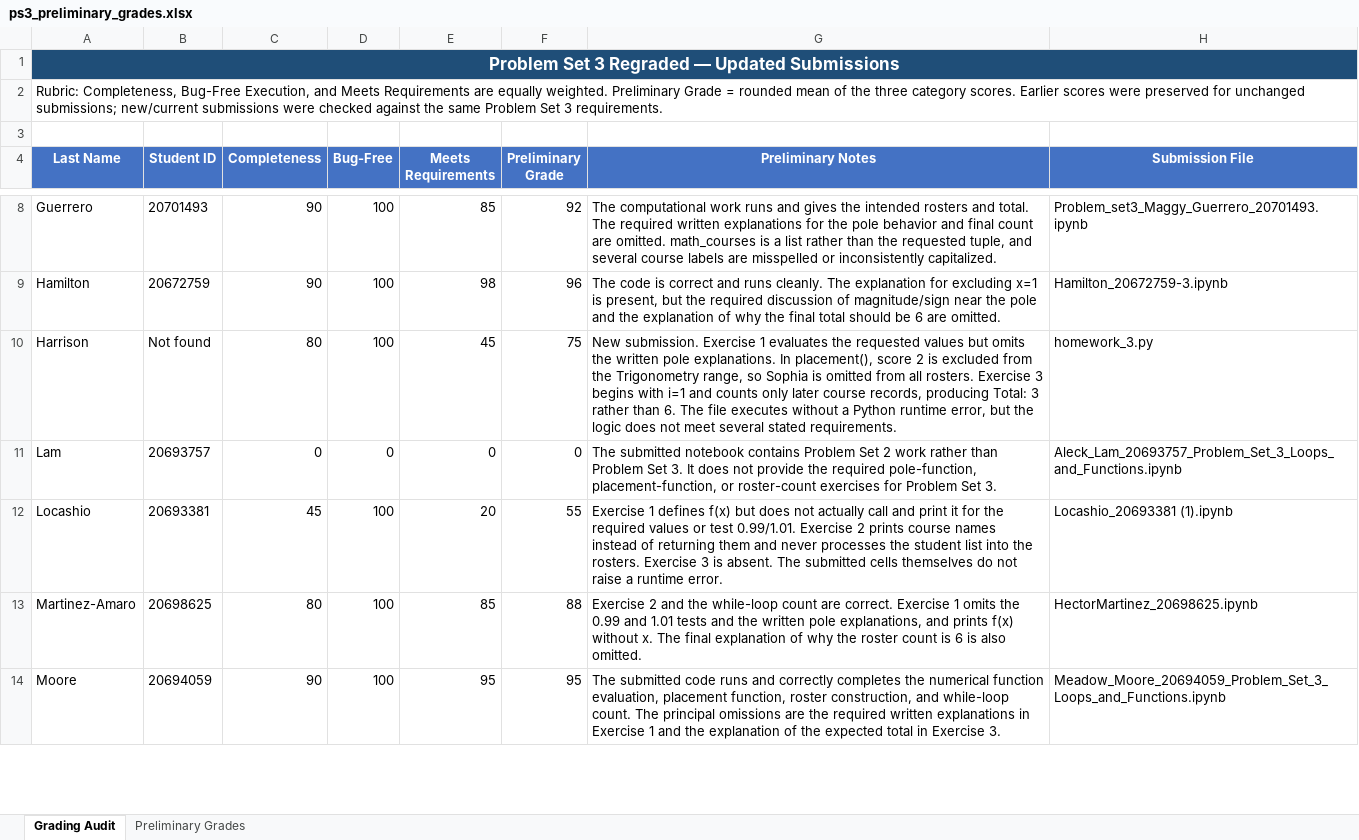
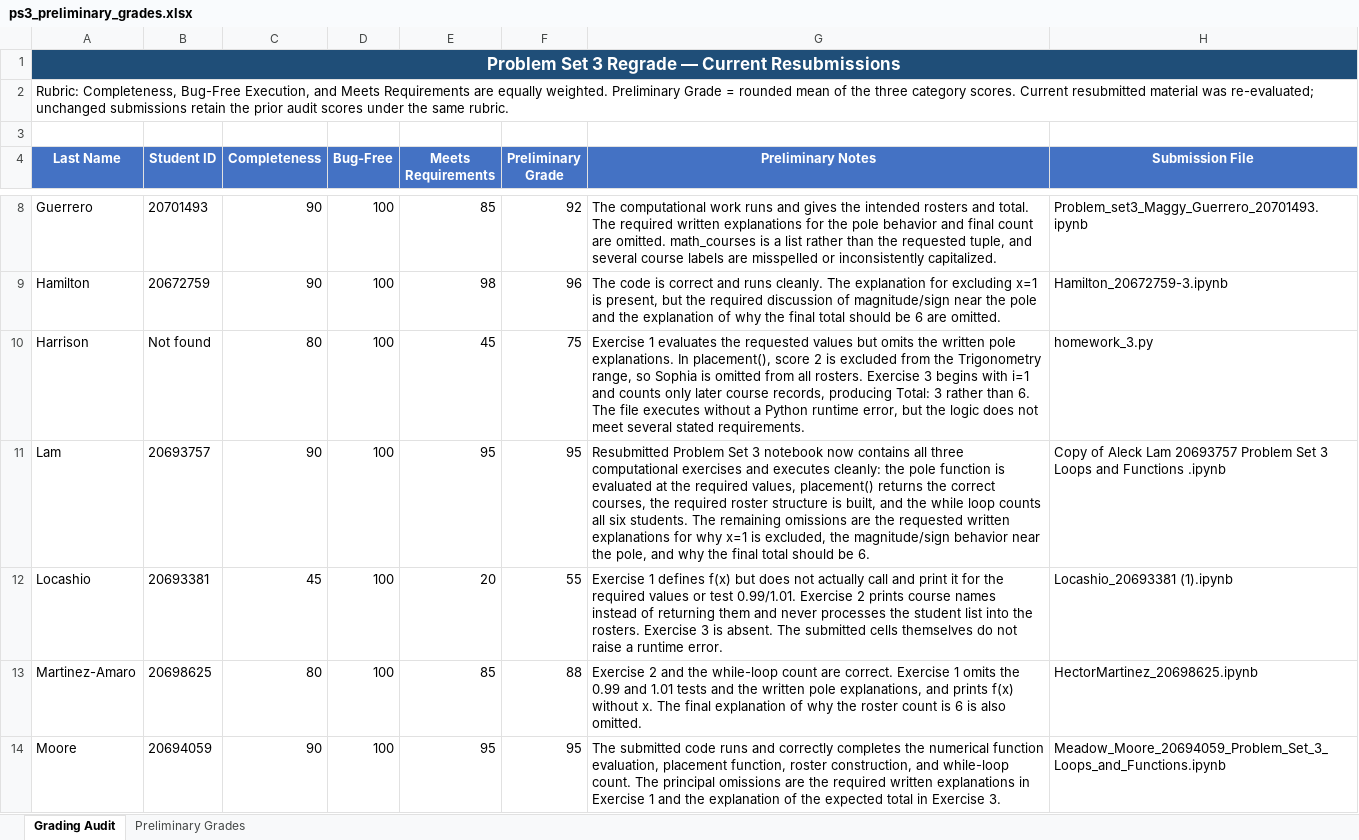
Before and after one commit to 918particle/ComputerScience1, an Excel workbook: problem_sets/ps3_preliminary_grades.xlsx, sheet Grading Audit, drawn as a sheet; only a part is shown, gaps mark what is left out; values as stored, in another font and other column widths than the file's, no borders; conditional formats and table styles not drawn; the diff covers the shown part only; the diff names each change by its address in the sheet, - before the commit and + after, or states it on an @@ line.

```diff
--- a/problem_sets/ps3_preliminary_grades.xlsx (sheet Grading Audit)
+++ b/problem_sets/ps3_preliminary_grades.xlsx (sheet Grading Audit)
-A1 (Last Name): Problem Set 3 Regraded — Updated Submissions
+A1 (Last Name): Problem Set 3 Regrade — Current Resubmissions
-A2 (Last Name): …category scores. Earlier scores were preserved for unchanged submissions; new/current submissions were checked against the same Problem Set 3 requirements.
+A2 (Last Name): …category scores. Current resubmitted material was re-evaluated; unchanged submissions retain the prior audit scores under the same rubric.
-G10 (Preliminary Notes): New submission. Exercise 1…
+G10 (Preliminary Notes): Exercise 1…
-C11 (Completeness): 0
+C11 (Completeness): 90
-D11 (Bug-Free): 0
+D11 (Bug-Free): 100
-E11 (Meets Requirements): 0
+E11 (Meets Requirements): 95
-F11 (Preliminary Grade): 0
+F11 (Preliminary Grade): 95
-G11 (Preliminary Notes): The submitted notebook contains Problem Set 2 work rather than Problem Set 3. It does not provide the required pole-function, placement-function, or roster-count exercises for Problem Set 3.
+G11 (Preliminary Notes): Resubmitted Problem Set 3 notebook now contains all three computational exercises and executes cleanly: the pole function is evaluated at the required values, placement() returns the correct courses, the required roster structure is built, and the while loop counts all six students. The remaining omissions are the requested written explanations for why x=1 is excluded, the magnitude/sign behavior near the pole, and why the final total should be 6.
-H11 (Submission File): Aleck_Lam_20693757_Problem_Set_3_Loops_and_Functions.ipynb
+H11 (Submission File): Copy of Aleck Lam 20693757 Problem Set 3 Loops and Functions .ipynb
```
Also changed, not shown: 2 edited cells elsewhere in this sheet, sheet Preliminary Grades, problem_sets/ps4_preliminary_grades.xlsx, 3 other files.
